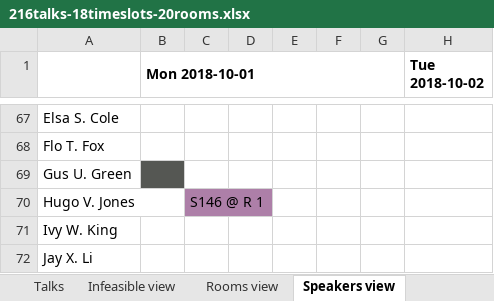
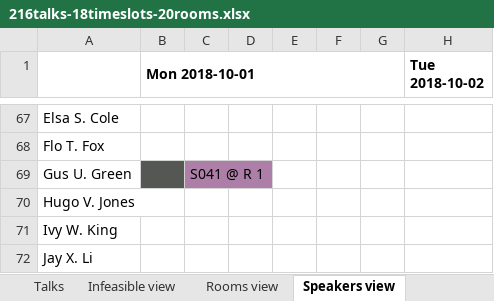
Before and after one commit to kbowers-ibm/drools, an Excel workbook: optaplanner-examples/data/conferencescheduling/unsolved/216talks-18timeslots-20rooms.xlsx, sheet Speakers view, drawn as a sheet; only a part is shown, gaps mark what is left out; values as stored, in another font and other column widths than the file's, no borders; charts and pictures not drawn; the diff names each change by its address in the sheet, - before the commit and + after, or states it on an @@ line.

```diff
--- a/optaplanner-examples/data/conferencescheduling/unsolved/216talks-18timeslots-20rooms.xlsx (sheet Speakers view)
+++ b/optaplanner-examples/data/conferencescheduling/unsolved/216talks-18timeslots-20rooms.xlsx (sheet Speakers view)
-C69: (empty)
+C69: S041 @ R 1
-C69 fill: none
+C69 fill: #AD7FA8
-C70: S146 @ R 1
+C70: (empty)
-C70 fill: #AD7FA8
+C70 fill: none
```
Also changed, not shown: sheet Talks, sheet Theme tracks view, sheet Contents view, sheet Audience levels view, sheet Audience types view, sheet Languages view, 1 more sheet, optaplanner-examples/data/conferencescheduling/unsolved/108talks-18timeslots-10rooms.xlsx, optaplanner-examples/data/conferencescheduling/unsolved/18talks-6timeslots-5rooms.xlsx, 5 other files.
